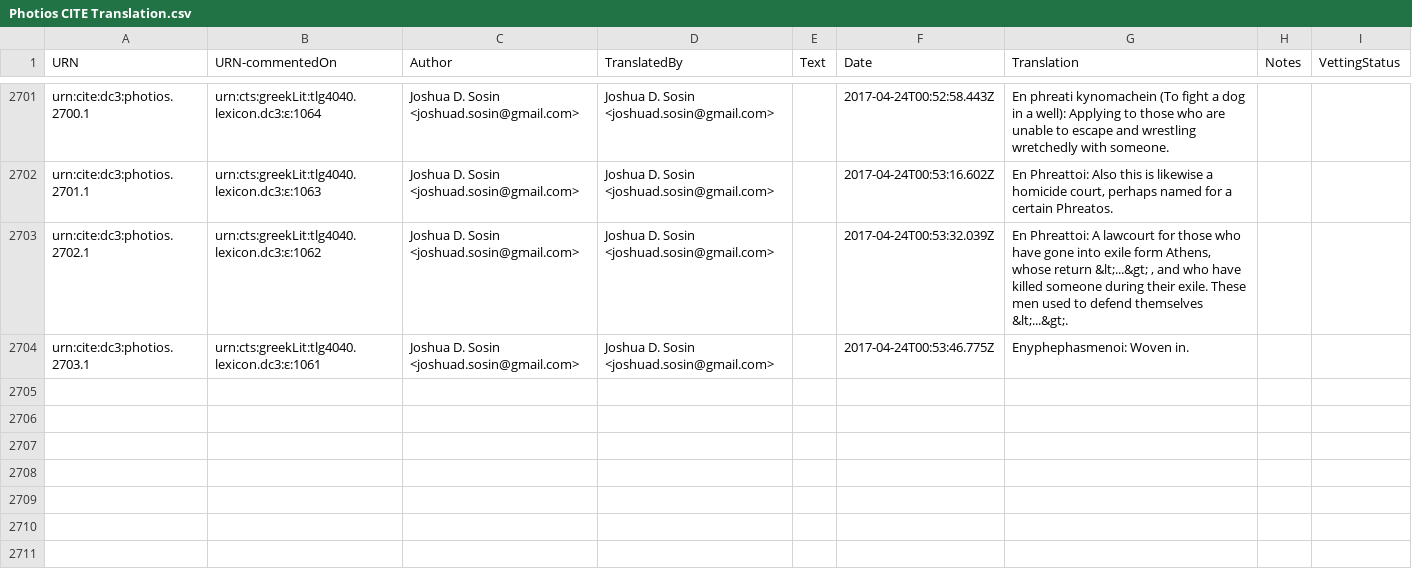
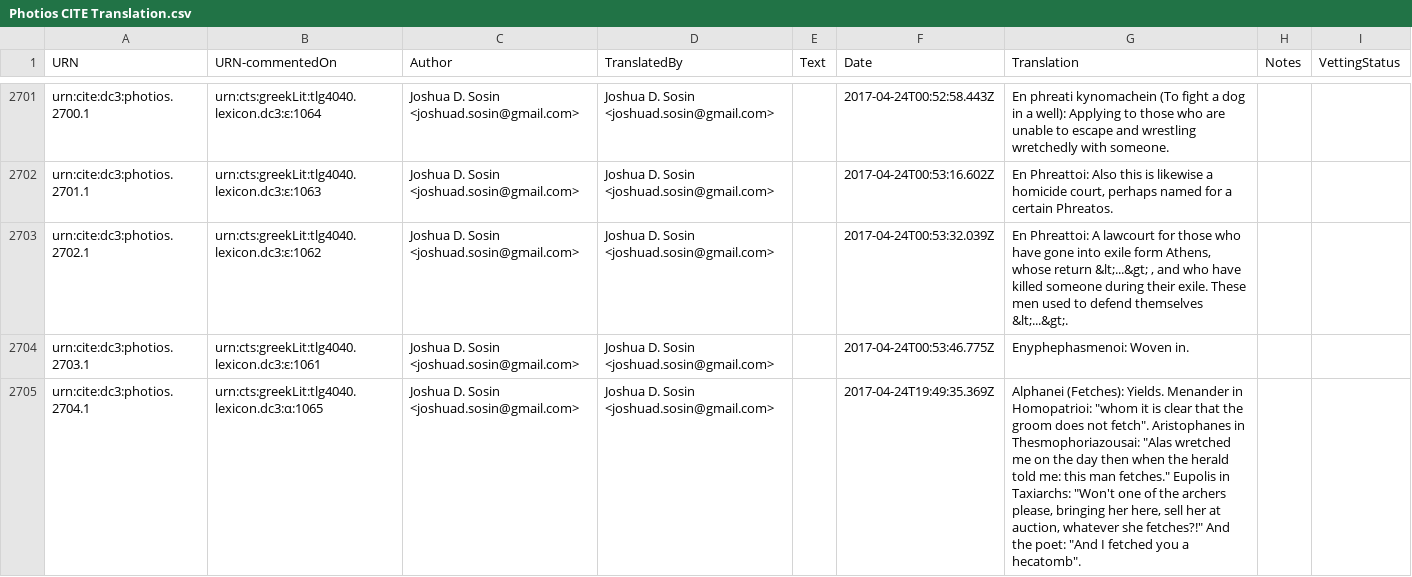
Before and after one commit to dcthree/photios-data, a CSV file: Photios CITE Translation.csv, drawn as a sheet; only a part is shown, gaps mark what is left out; the diff covers the shown part only.

Commit message:
2017-04-25 update

```diff
--- a/Photios CITE Translation.csv
+++ b/Photios CITE Translation.csv
@@ -2767 +2767,2 @@ urn:cite:dc3:photios.2702.1,urn:cts:greekLit:tlg4040.lexicon.dc3:ε:1062,Joshua
 urn:cite:dc3:photios.2703.1,urn:cts:greekLit:tlg4040.lexicon.dc3:ε:1061,Joshua D. Sosin <joshuad.sosin@gmail.com>,Joshua D. Sosin <joshuad.sosin@gmail.com>,,2017-04-24T00:53:46.775Z,Enyphephasmenoi: Woven in.,,
+urn:cite:dc3:photios.2704.1,urn:cts:greekLit:tlg4040.lexicon.dc3:α:1065,Joshua D. Sosin <joshuad.sosin@gmail.com>,Joshua D. Sosin <joshuad.sosin@gmail.com>,,2017-04-24T19:49:35.369Z,"Alphanei (Fetches): Yields. Menander in Homopatrioi: ""whom it is clear that the groom does not fetch"". Aristophanes in Thesmophoriazousai: ""Alas wretched me on the day then when the herald told me: this man fetches."" Eupolis in Taxiarchs: ""Won't one of the archers please, bringing her here, sell her at auction, whatever she fetches?!"" And the poet: ""And I fetched you a hecatomb"".",,
```
Also changed, not shown: 3 added rows elsewhere in this file.
